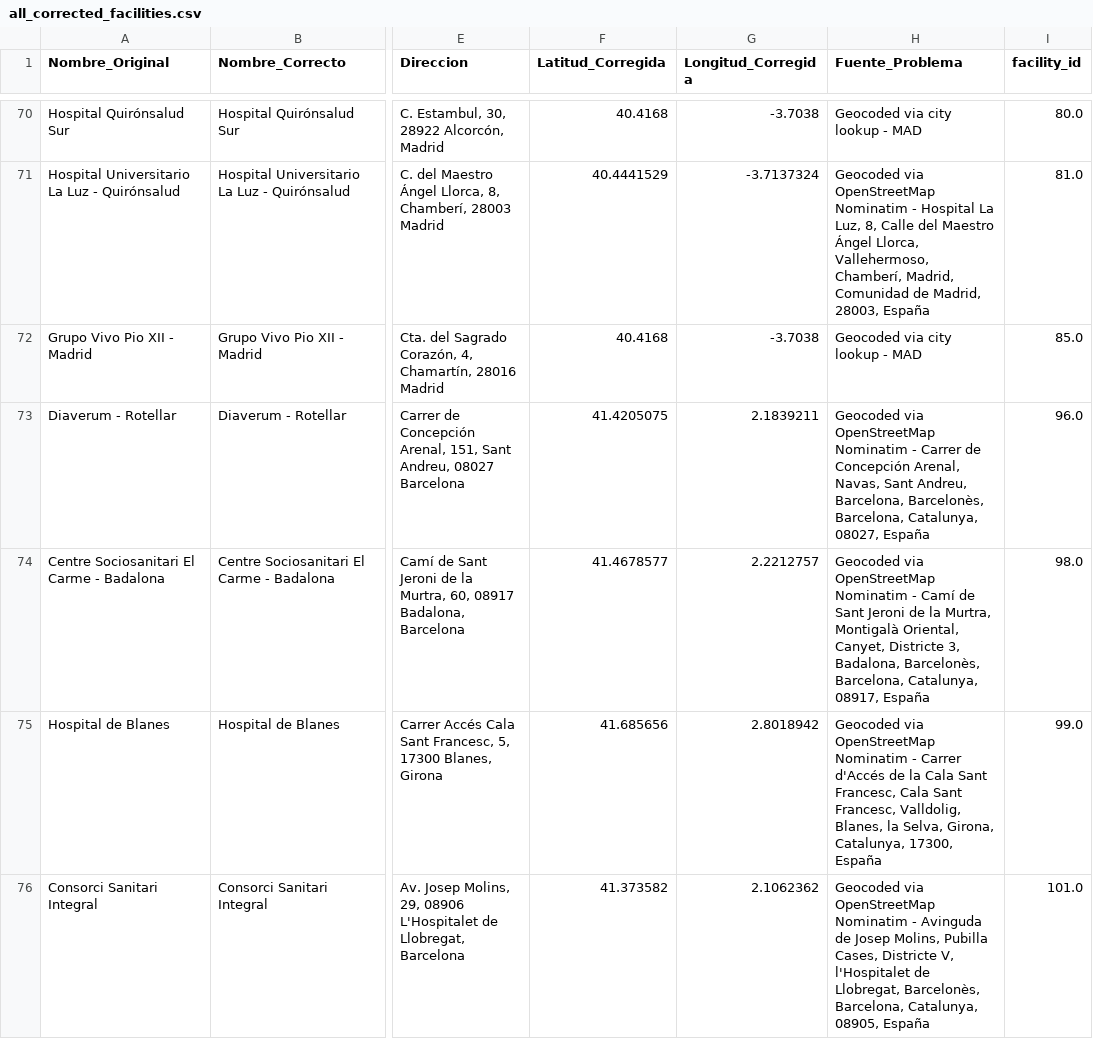
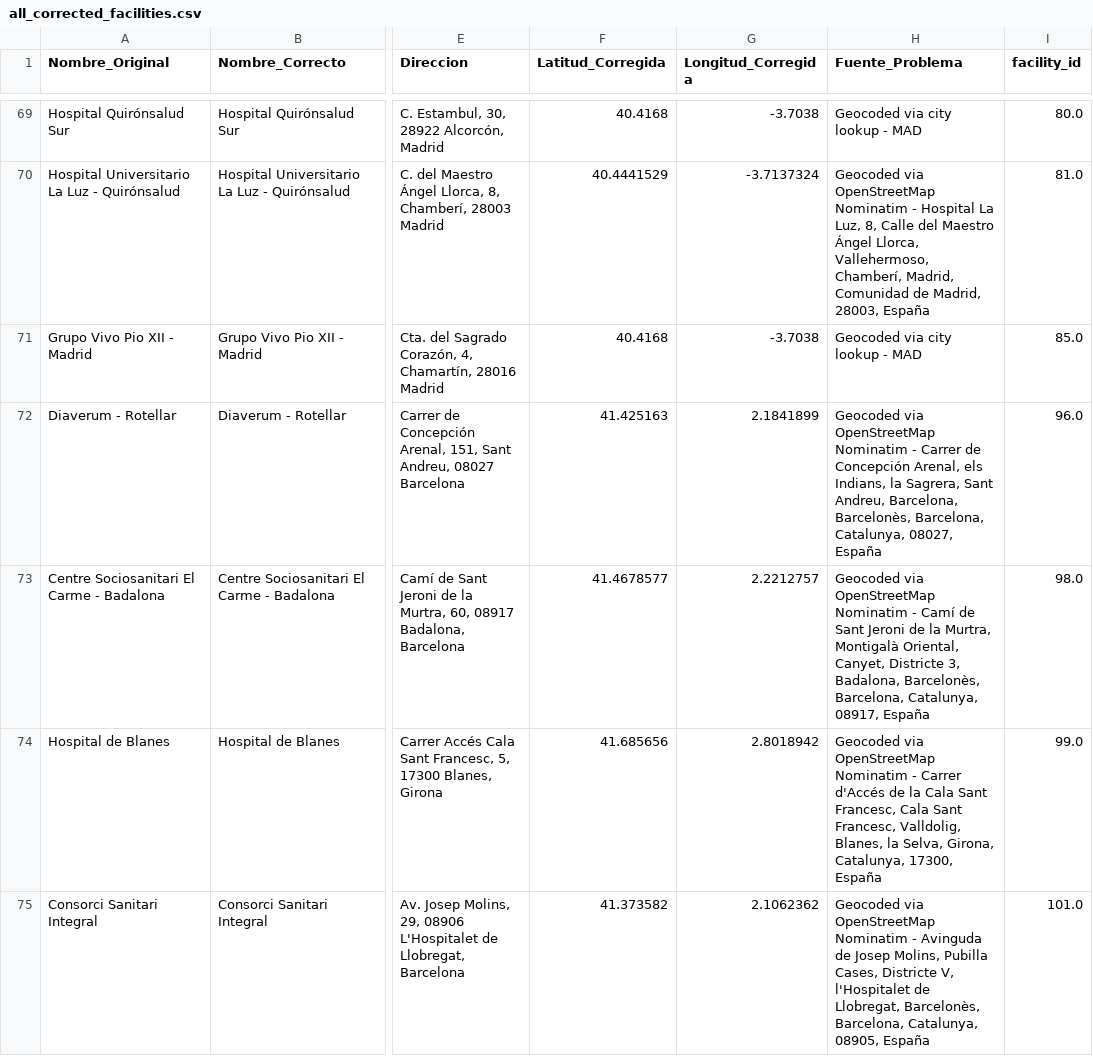
Before and after one commit to msimakova/facility_map, a CSV file: data/all_corrected_facilities.csv, drawn as a sheet; only a part is shown, gaps mark what is left out; addresses are those after the commit; the diff covers the shown part only; the diff names each change by its address in the sheet, - before the commit and + after, or states it on an @@ line.

```diff
--- a/data/all_corrected_facilities.csv
+++ b/data/all_corrected_facilities.csv
-F72 (Latitud_Corregida): 41.4205075
+F72 (Latitud_Corregida): 41.425163
-G72 (Longitud_Corregida): 2.1839211
+G72 (Longitud_Corregida): 2.1841899
-H72 (Fuente_Problema): …Concepción Arenal, Navas, Sant Andreu,…
+H72 (Fuente_Problema): …Concepción Arenal, els Indians, la Sagrera, Sant Andreu,…
```
Also changed, not shown: 1 added row, 4 removed rows and 23 edited cells elsewhere in this file, 14 other files.
